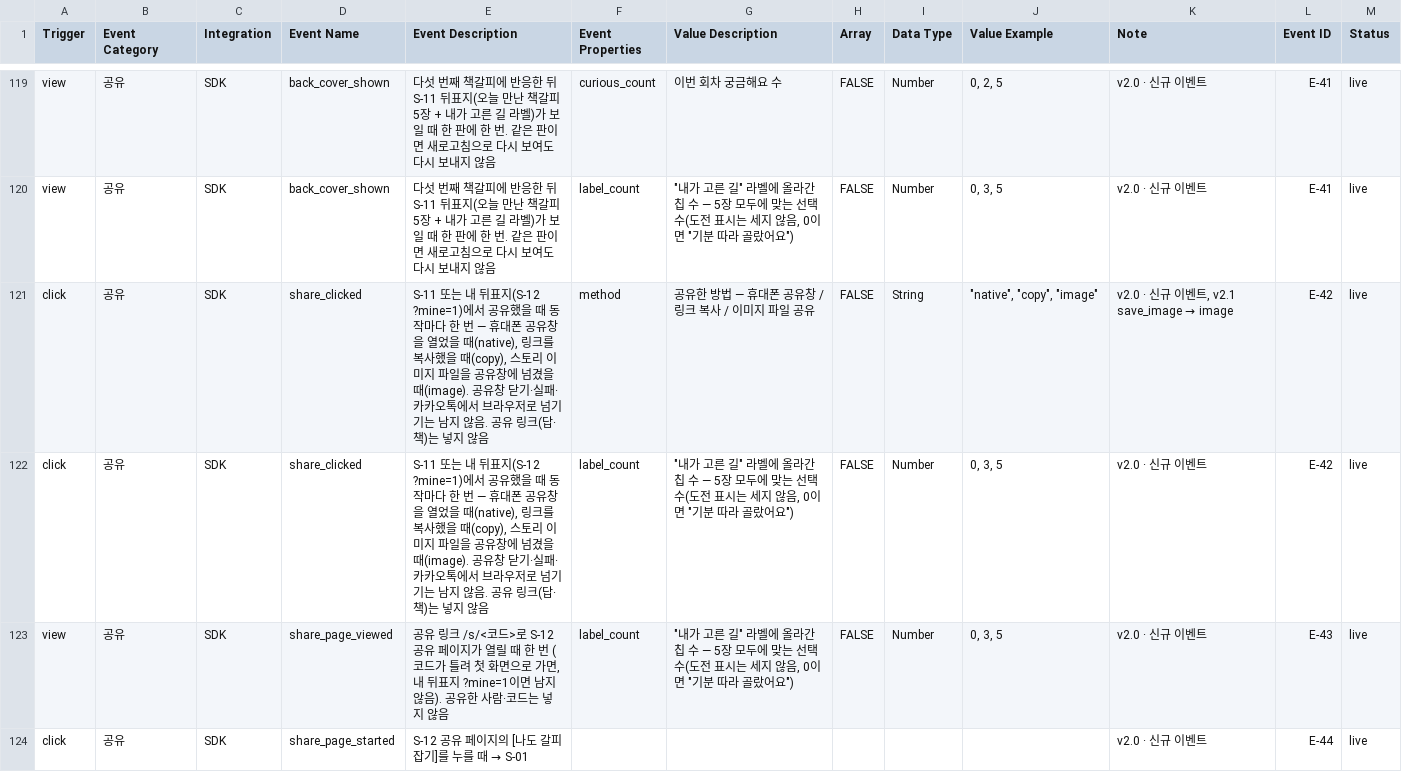
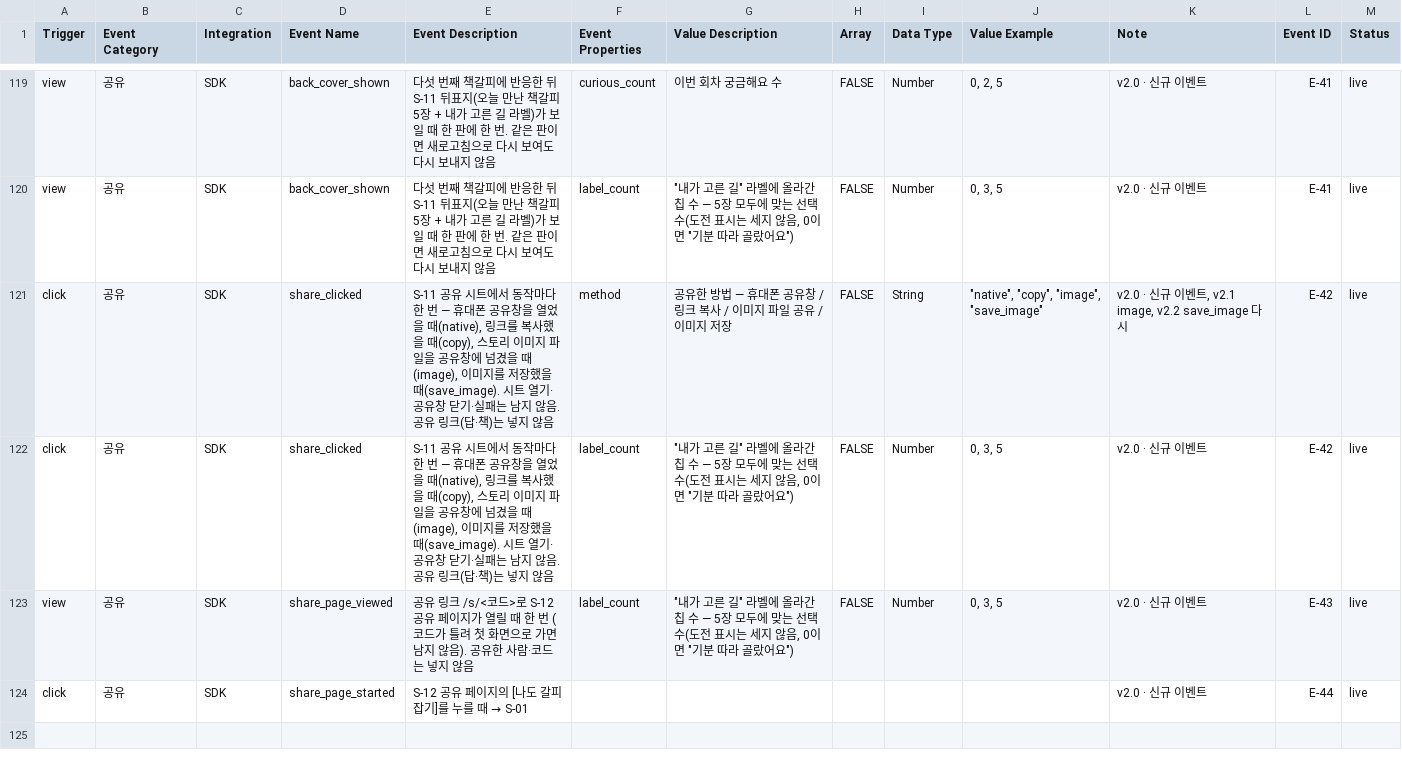
Before and after one commit to JunheePark0224/galpi, a CSV file: docs/taxonomy.csv, drawn as a sheet; only a part is shown, gaps mark what is left out.

```diff
--- a/docs/taxonomy.csv
+++ b/docs/taxonomy.csv
@@ -120,5 +120,5 @@ view,공유,SDK,back_cover_shown,"다섯 번째 책갈피에 반응한 뒤 S-11
 view,공유,SDK,back_cover_shown,"다섯 번째 책갈피에 반응한 뒤 S-11 뒤표지(오늘 만난 책갈피 5장 + 내가 고른 길 라벨)가 보일 때 한 판에 한 번. 같은 판이면 새로고침으로 다시 보여도 다시 보내지 않음",label_count,"""내가 고른 길"" 라벨에 올라간 칩 수 — 5장 모두에 맞는 선택 수(도전 표시는 세지 않음, 0이면 ""기분 따라 골랐어요"")",FALSE,Number,"0, 3, 5",v2.0 · 신규 이벤트,E-41,live
-click,공유,SDK,share_clicked,"S-11 또는 내 뒤표지(S-12 ?mine=1)에서 공유했을 때 동작마다 한 번 — 휴대폰 공유창을 열었을 때(native), 링크를 복사했을 때(copy), 스토리 이미지 파일을 공유창에 넘겼을 때(image). 공유창 닫기·실패·카카오톡에서 브라우저로 넘기기는 남지 않음. 공유 링크(답·책)는 넣지 않음",method,공유한 방법 — 휴대폰 공유창 / 링크 복사 / 이미지 파일 공유,FALSE,String,"""native"", ""copy"", ""image""","v2.0 · 신규 이벤트, v2.1 save_image → image",E-42,live
-click,공유,SDK,share_clicked,"S-11 또는 내 뒤표지(S-12 ?mine=1)에서 공유했을 때 동작마다 한 번 — 휴대폰 공유창을 열었을 때(native), 링크를 복사했을 때(copy), 스토리 이미지 파일을 공유창에 넘겼을 때(image). 공유창 닫기·실패·카카오톡에서 브라우저로 넘기기는 남지 않음. 공유 링크(답·책)는 넣지 않음",label_count,"""내가 고른 길"" 라벨에 올라간 칩 수 — 5장 모두에 맞는 선택 수(도전 표시는 세지 않음, 0이면 ""기분 따라 골랐어요"")",FALSE,Number,"0, 3, 5",v2.0 · 신규 이벤트,E-42,live
-view,공유,SDK,share_page_viewed,"공유 링크 /s/<코드>로 S-12 공유 페이지가 열릴 때 한 번 (코드가 틀려 첫 화면으로 가면, 내 뒤표지 ?mine=1이면 남지 않음). 공유한 사람·코드는 넣지 않음",label_count,"""내가 고른 길"" 라벨에 올라간 칩 수 — 5장 모두에 맞는 선택 수(도전 표시는 세지 않음, 0이면 ""기분 따라 골랐어요"")",FALSE,Number,"0, 3, 5",v2.0 · 신규 이벤트,E-43,live
+click,공유,SDK,share_clicked,"S-11 공유 시트에서 동작마다 한 번 — 휴대폰 공유창을 열었을 때(native), 링크를 복사했을 때(copy), 스토리 이미지 파일을 공유창에 넘겼을 때(image), 이미지를 저장했을 때(save_image). 시트 열기·공유창 닫기·실패는 남지 않음. 공유 링크(답·책)는 넣지 않음",method,공유한 방법 — 휴대폰 공유창 / 링크 복사 / 이미지 파일 공유 / 이미지 저장,FALSE,String,"""native"", ""copy"", ""image"", ""save_image""","v2.0 · 신규 이벤트, v2.1 image, v2.2 save_image 다시",E-42,live
+click,공유,SDK,share_clicked,"S-11 공유 시트에서 동작마다 한 번 — 휴대폰 공유창을 열었을 때(native), 링크를 복사했을 때(copy), 스토리 이미지 파일을 공유창에 넘겼을 때(image), 이미지를 저장했을 때(save_image). 시트 열기·공유창 닫기·실패는 남지 않음. 공유 링크(답·책)는 넣지 않음",label_count,"""내가 고른 길"" 라벨에 올라간 칩 수 — 5장 모두에 맞는 선택 수(도전 표시는 세지 않음, 0이면 ""기분 따라 골랐어요"")",FALSE,Number,"0, 3, 5",v2.0 · 신규 이벤트,E-42,live
+view,공유,SDK,share_page_viewed,"공유 링크 /s/<코드>로 S-12 공유 페이지가 열릴 때 한 번 (코드가 틀려 첫 화면으로 가면 남지 않음). 공유한 사람·코드는 넣지 않음",label_count,"""내가 고른 길"" 라벨에 올라간 칩 수 — 5장 모두에 맞는 선택 수(도전 표시는 세지 않음, 0이면 ""기분 따라 골랐어요"")",FALSE,Number,"0, 3, 5",v2.0 · 신규 이벤트,E-43,live
 click,공유,SDK,share_page_started,S-12 공유 페이지의 [나도 갈피 잡기]를 누를 때 → S-01,,,,,,v2.0 · 신규 이벤트,E-44,live
```
Also changed, not shown: 27 other files.
